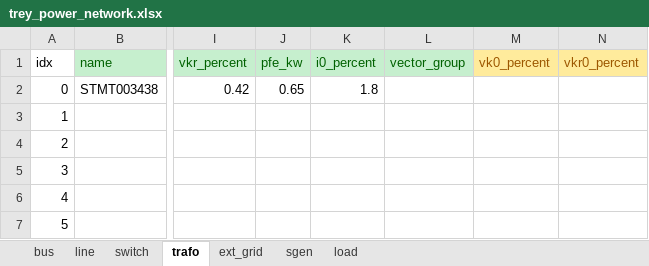
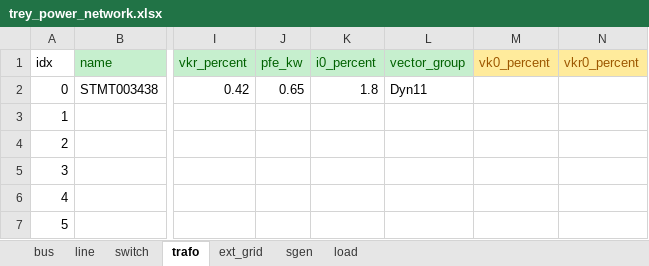
Before and after one commit to karim-bergoug/rhtlab_DKM, an Excel workbook: Projet-Groupe1-DKM/data/trey_power_network.xlsx, sheet trafo, drawn as a sheet; only a part is shown, gaps mark what is left out; values as stored, in another font and other column widths than the file's, no borders; the diff names each change by its address in the sheet, - before the commit and + after, or states it on an @@ line.

```diff
--- a/Projet-Groupe1-DKM/data/trey_power_network.xlsx (sheet trafo)
+++ b/Projet-Groupe1-DKM/data/trey_power_network.xlsx (sheet trafo)
-L2 (vector_group): (empty)
+L2 (vector_group): Dyn11
```
Also changed, not shown: sheet line, sheet bus, sheet ext_grid.
